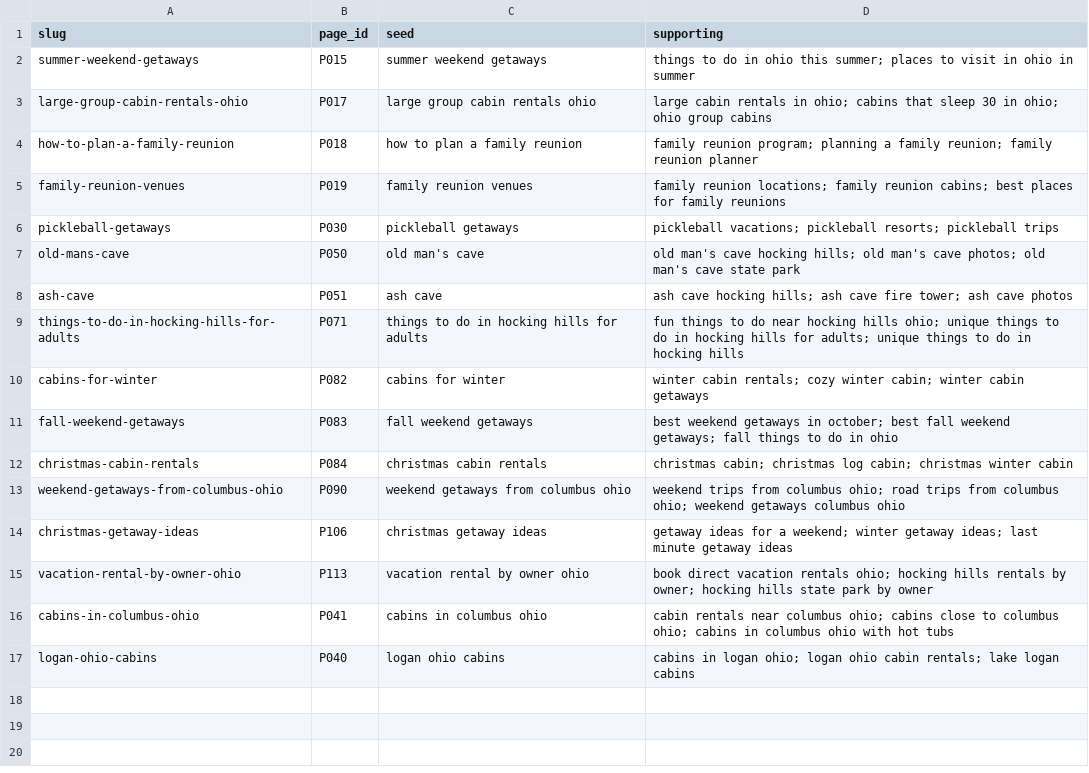
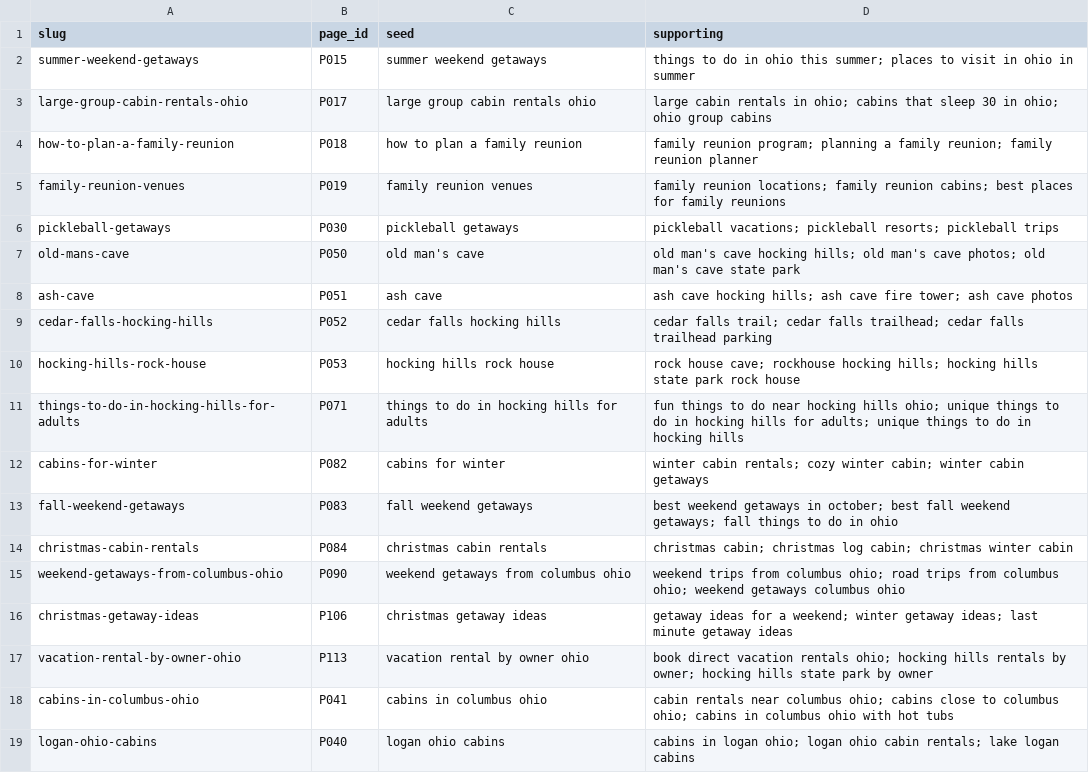
Before and after one commit to happyhockingstays/happy-hocking-site, a CSV file: docs/blog-seeds.csv, drawn as a sheet.

```diff
--- a/docs/blog-seeds.csv
+++ b/docs/blog-seeds.csv
@@ -8,2 +8,4 @@ old-mans-cave,P050,old man's cave,old man's cave hocking hills; old man's cave p
 ash-cave,P051,ash cave,ash cave hocking hills; ash cave fire tower; ash cave photos
+cedar-falls-hocking-hills,P052,cedar falls hocking hills,cedar falls trail; cedar falls trailhead; cedar falls trailhead parking
+hocking-hills-rock-house,P053,hocking hills rock house,rock house cave; rockhouse hocking hills; hocking hills state park rock house
 things-to-do-in-hocking-hills-for-adults,P071,things to do in hocking hills for adults,fun things to do near hocking hills ohio; unique things to do in hocking hills for adults; unique things to do in hocking hills
```
Also changed, not shown: 8 other files.
